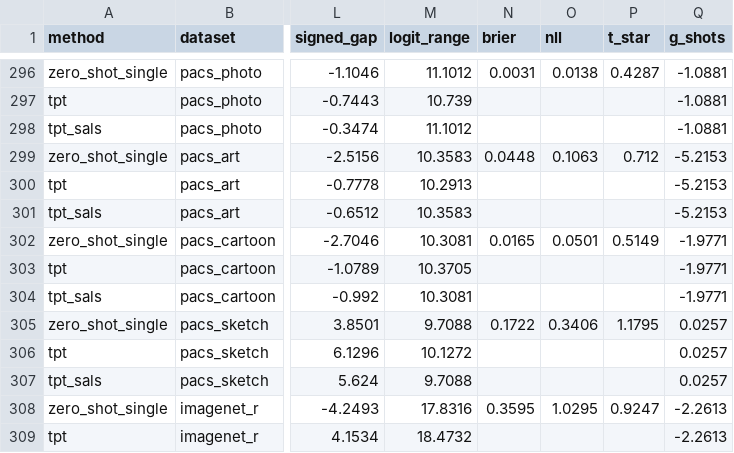
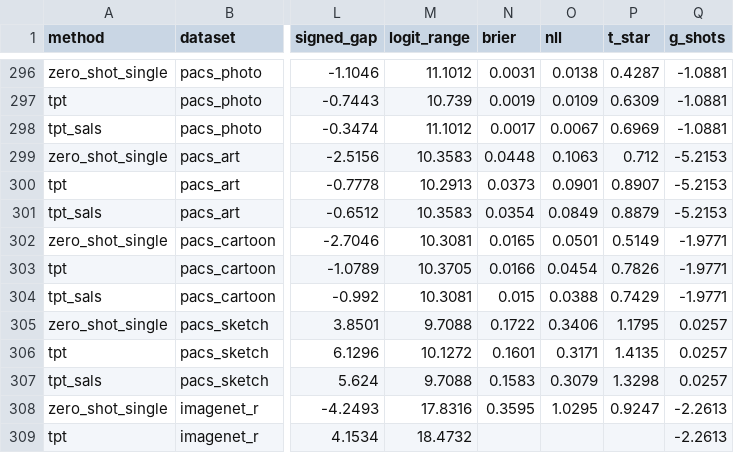
Before and after one commit to limon9690/VLM-reliability, a CSV file: results/grid.csv, drawn as a sheet; only a part is shown, gaps mark what is left out; the diff covers the shown part only; the diff names each change by its address in the sheet, - before the commit and + after, or states it on an @@ line.

Commit message:
Backfill Brier, NLL, T* on 18 TPT run-0 rows

```diff
--- a/results/grid.csv
+++ b/results/grid.csv
-N297 (brier): (empty)
+N297 (brier): 0.0019
-O297 (nll): (empty)
+O297 (nll): 0.0109
-P297 (t_star): (empty)
+P297 (t_star): 0.6309
-N298 (brier): (empty)
+N298 (brier): 0.0017
-O298 (nll): (empty)
+O298 (nll): 0.0067
-P298 (t_star): (empty)
+P298 (t_star): 0.6969
-N300 (brier): (empty)
+N300 (brier): 0.0373
-O300 (nll): (empty)
+O300 (nll): 0.0901
-P300 (t_star): (empty)
+P300 (t_star): 0.8907
-N301 (brier): (empty)
+N301 (brier): 0.0354
-O301 (nll): (empty)
+O301 (nll): 0.0849
-P301 (t_star): (empty)
+P301 (t_star): 0.8879
-N303 (brier): (empty)
+N303 (brier): 0.0166
-O303 (nll): (empty)
+O303 (nll): 0.0454
-P303 (t_star): (empty)
+P303 (t_star): 0.7826
-N304 (brier): (empty)
+N304 (brier): 0.015
-O304 (nll): (empty)
+O304 (nll): 0.0388
-P304 (t_star): (empty)
+P304 (t_star): 0.7429
-N306 (brier): (empty)
+N306 (brier): 0.1601
-O306 (nll): (empty)
+O306 (nll): 0.3171
-P306 (t_star): (empty)
+P306 (t_star): 1.4135
-N307 (brier): (empty)
+N307 (brier): 0.1583
-O307 (nll): (empty)
+O307 (nll): 0.3079
-P307 (t_star): (empty)
+P307 (t_star): 1.3298
```
Also changed, not shown: 30 edited cells elsewhere in this file.
